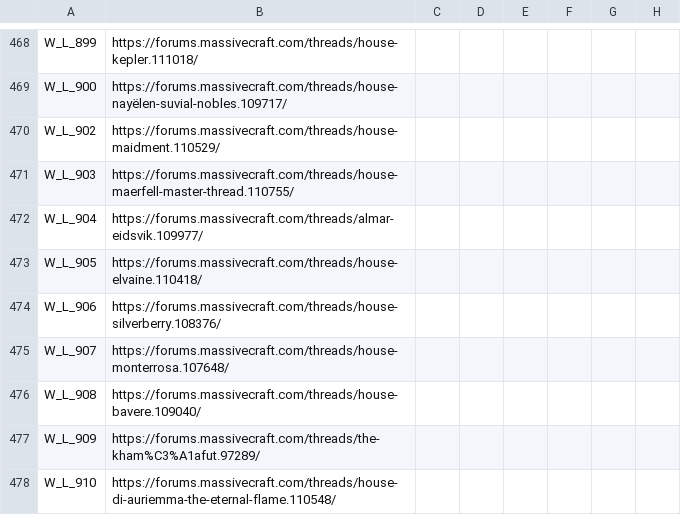
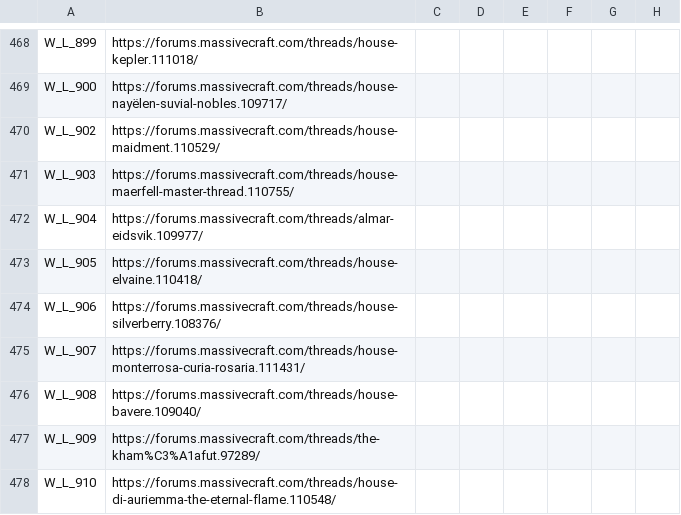
Before and after one commit to Federico-CM/ck2_mod, a CSV file: regalia_reborn/localisation/WikipediaLinks.csv, drawn as a sheet; only a part is shown, gaps mark what is left out; the diff names each change by its address in the sheet, - before the commit and + after, or states it on an @@ line.

```diff
--- a/regalia_reborn/localisation/WikipediaLinks.csv
+++ b/regalia_reborn/localisation/WikipediaLinks.csv
-B475: https://forums.massivecraft.com/threads/house-monterrosa.107648/
+B475: https://forums.massivecraft.com/threads/house-monterrosa-curia-rosaria.111431/
```
Also changed, not shown: regalia_reborn/localisation/rr_traits.csv, 5 other files.
